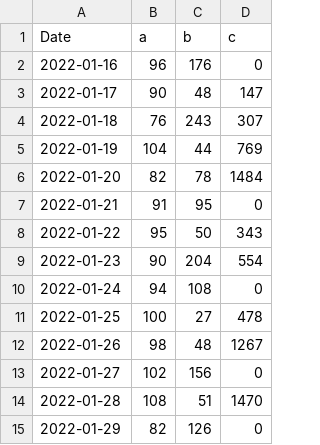
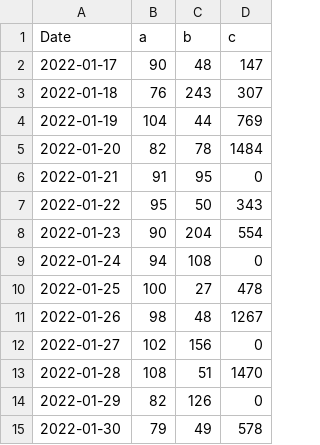
Before and after one commit to apkcrawler/graph, a CSV file: data.csv, drawn as a sheet.

Commit message:
update

```diff
--- a/data.csv
+++ b/data.csv
@@ -1,3 +1,2 @@
 Date,a,b,c
-2022-01-16,96,176,0
 2022-01-17,90,48,147
@@ -15 +14,2 @@ Date,a,b,c
 2022-01-29,82,126,0
+2022-01-30,79,49,578
```
